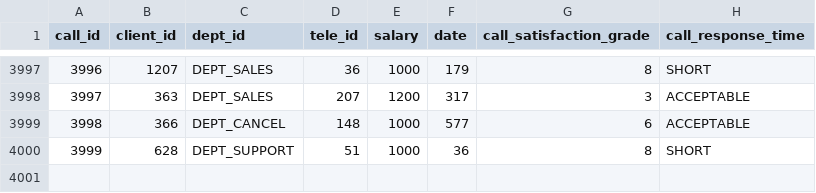
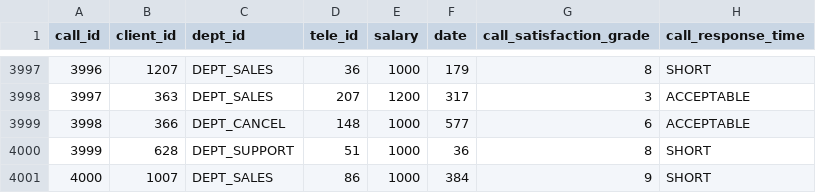
Before and after one commit to Zhanibek6/Data-Generator, a CSV file: output/T0-T1/answer.csv, drawn as a sheet; only a part is shown, gaps mark what is left out; the diff names each change by its address in the sheet, - before the commit and + after, or states it on an @@ line.

```diff
--- a/output/T0-T1/answer.csv
+++ b/output/T0-T1/answer.csv
+row 4001: 4000 | 1007 | DEPT_SALES | 86 | 1000 | 384 | 9 | SHORT
```
